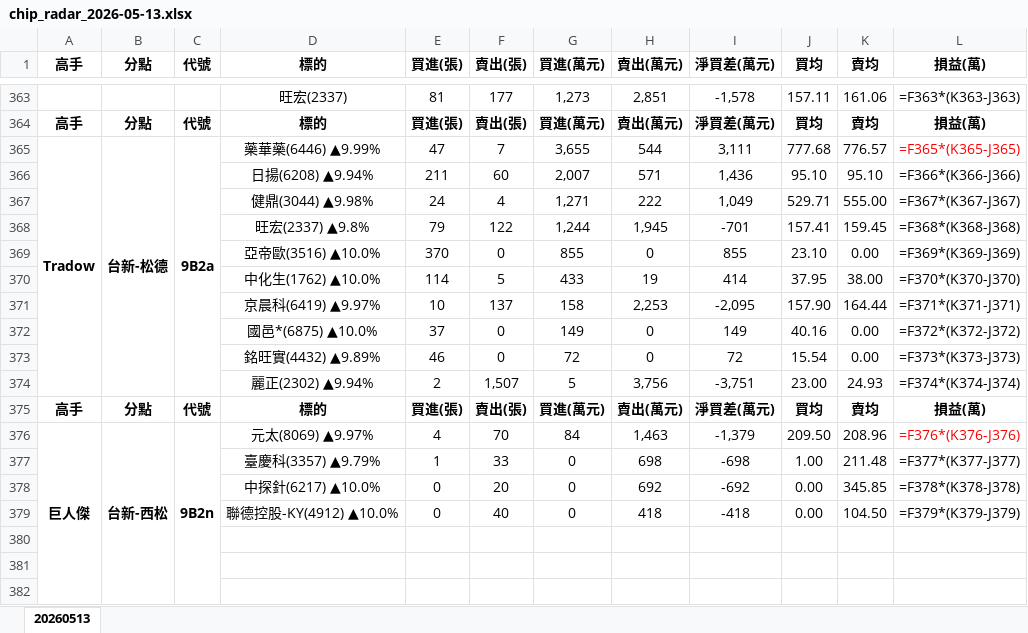
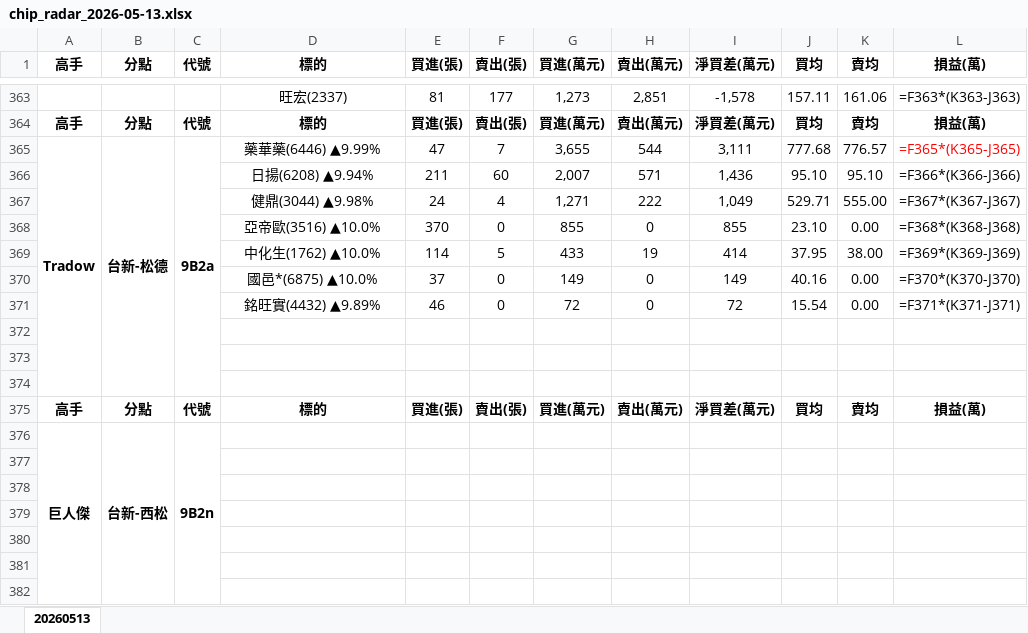
Before and after one commit to DRwillychiu/CHIP_RADAR_TW, an Excel workbook: data/reports/chip_radar_2026-05-13.xlsx, sheet 20260513, drawn as a sheet; only a part is shown, gaps mark what is left out; values as stored, in another font and other column widths than the file's, no borders; formulas without a stored value are shown as written; removed rows and columns are numbered as before the commit, all else as after; the diff covers the shown part only; the diff names each change by its address in the sheet, - before the commit and + after, or states it on an @@ line.

```diff
--- a/data/reports/chip_radar_2026-05-13.xlsx (sheet 20260513)
+++ b/data/reports/chip_radar_2026-05-13.xlsx (sheet 20260513)
-row 368:  |  |  | 旺宏(2337) ▲9.8% | 79 | 122 | 1,244 | 1,945 | -701 | 157.41 | 159.45 | =F368*(K368-J368)
-L368 (損益(萬)): =F369*(K369-J369)
+L368 (損益(萬)): =F368*(K368-J368)
-L369 (損益(萬)): =F370*(K370-J370)
+L369 (損益(萬)): =F369*(K369-J369)
-row 371:  |  |  | 京晨科(6419) ▲9.97% | 10 | 137 | 158 | 2,253 | -2,095 | 157.90 | 164.44 | =F371*(K371-J371)
-L370 (損益(萬)): =F372*(K372-J372)
+L370 (損益(萬)): =F370*(K370-J370)
-L371 (損益(萬)): =F373*(K373-J373)
+L371 (損益(萬)): =F371*(K371-J371)
-row 372:  |  |  | 麗正(2302) ▲9.94% | 2 | 1,507 | 5 | 3,756 | -3,751 | 23.00 | 24.93 | =F374*(K374-J374)
+row 372: (empty)
+row 373: (empty)
+row 374: (empty)
-row 376: 巨人傑 | 台新-西松 | 9B2n | 元太(8069) ▲9.97% | 4 | 70 | 84 | 1,463 | -1,379 | 209.50 | 208.96 | =F376*(K376-J376)
+row 376: 巨人傑 | 台新-西松 | 9B2n
-row 377:  |  |  | 臺慶科(3357) ▲9.79% | 1 | 33 | 0 | 698 | -698 | 1.00 | 211.48 | =F377*(K377-J377)
+row 377: (empty)
-row 378:  |  |  | 中探針(6217) ▲10.0% | 0 | 20 | 0 | 692 | -692 | 0.00 | 345.85 | =F378*(K378-J378)
+row 378: (empty)
-row 379:  |  |  | 聯德控股-KY(4912) ▲10.0% | 0 | 40 | 0 | 418 | -418 | 0.00 | 104.50 | =F379*(K379-J379)
+row 379: (empty)
```
Also changed, not shown: 10 added rows, 10 removed rows, 107 edited cells and merged cells elsewhere in this sheet, data/reports/latest.xlsx, 7 other files.
